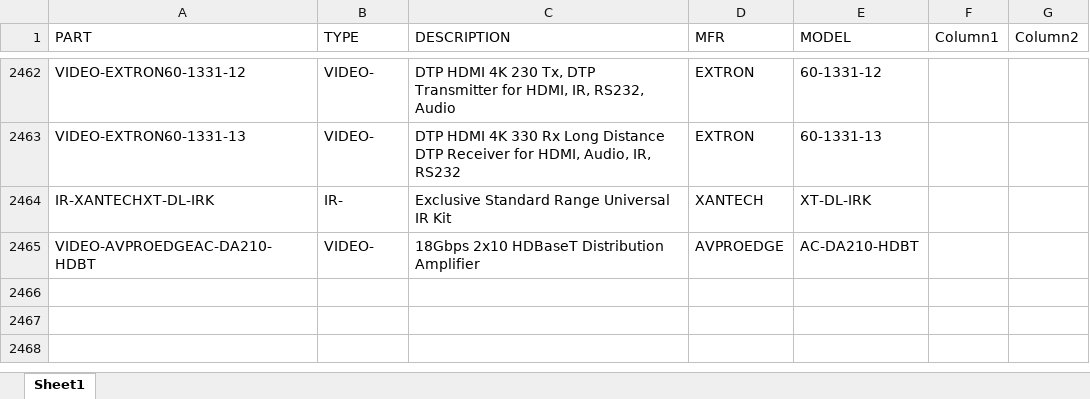
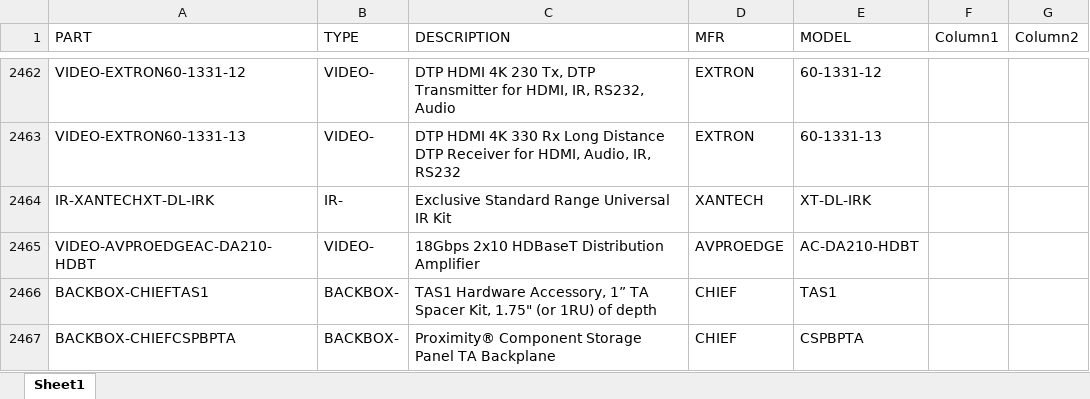
Before and after one commit to bruceb85/av_equipment_list, an Excel workbook: MASTER AV PRICING.xlsx, sheet Sheet1, drawn as a sheet; only a part is shown, gaps mark what is left out; values as stored, in another font and other column widths than the file's, no borders; conditional formats and table styles not drawn; the diff names each change by its address in the sheet, - before the commit and + after, or states it on an @@ line.

Commit message:
Update MASTER AV PRICING.xlsx

```diff
--- a/MASTER AV PRICING.xlsx (sheet Sheet1)
+++ b/MASTER AV PRICING.xlsx (sheet Sheet1)
+row 2466: BACKBOX-CHIEFTAS1 | BACKBOX- | TAS1 Hardware Accessory, 1” TA Spacer Kit, 1.75" (or 1RU) of depth | CHIEF | TAS1
+row 2467: BACKBOX-CHIEFCSPBPTA | BACKBOX- | Proximity® Component Storage Panel TA Backplane | CHIEF | CSPBPTA
```
